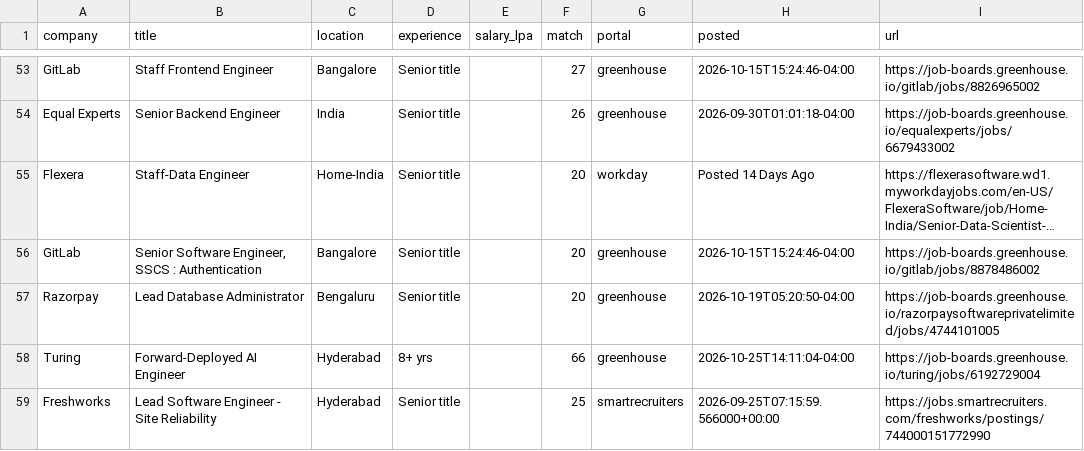
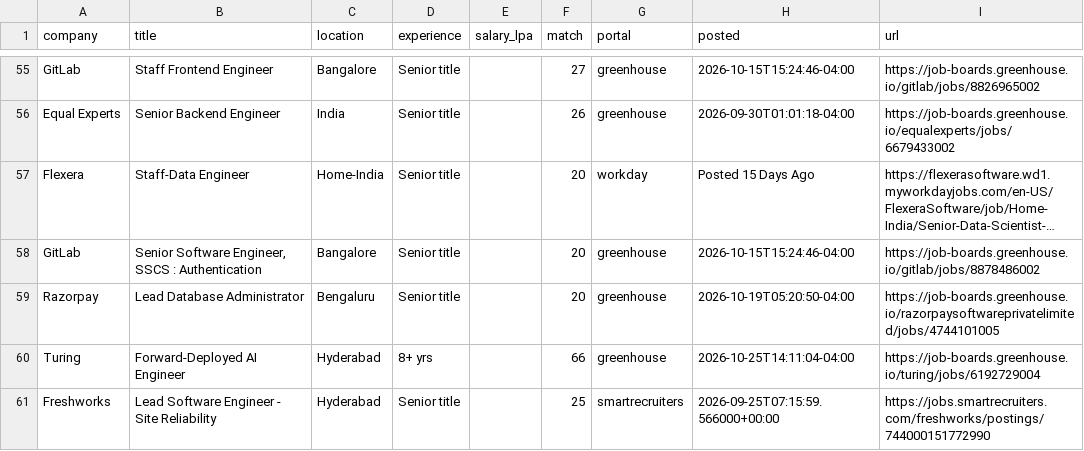
Before and after one commit to ShreyasUpadhyaya/job-radar, a CSV file: docs/jobs.csv, drawn as a sheet; only a part is shown, gaps mark what is left out; long unchanged cells end in …; addresses are those after the commit; the diff covers the shown part only; the diff names each change by its address in the sheet, - before the commit and + after, or states it on an @@ line.

```diff
--- a/docs/jobs.csv
+++ b/docs/jobs.csv
-H57 (posted): Posted 14 Days Ago
+H57 (posted): Posted 15 Days Ago
```
Also changed, not shown: 4 added rows, 3 removed rows and 7 edited cells elsewhere in this file, 5 other files.
